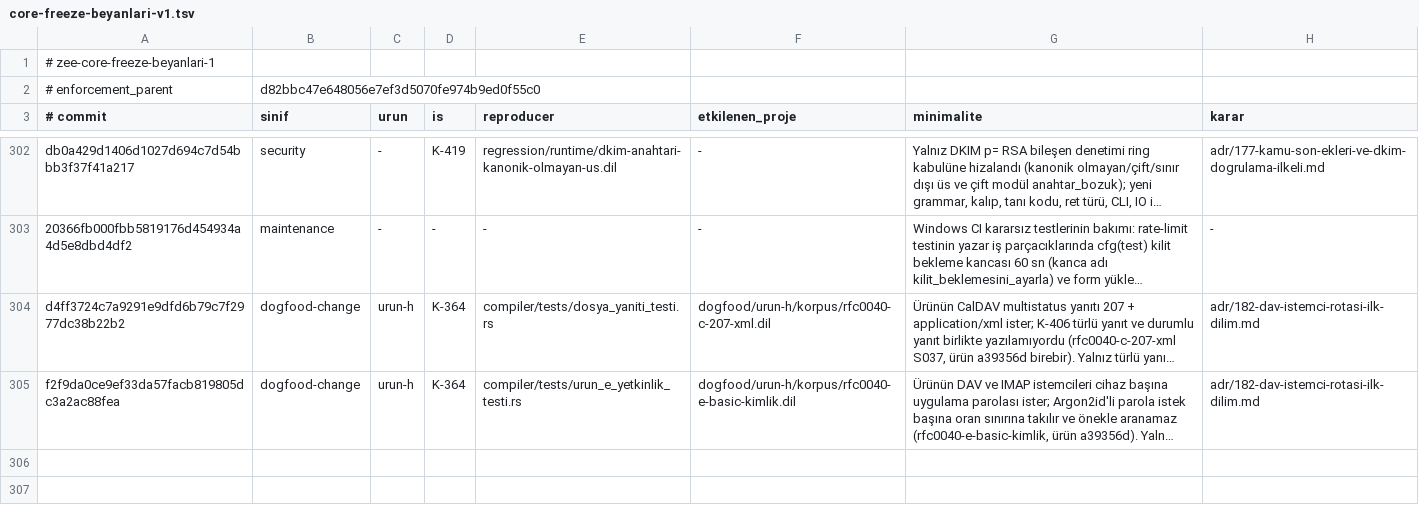
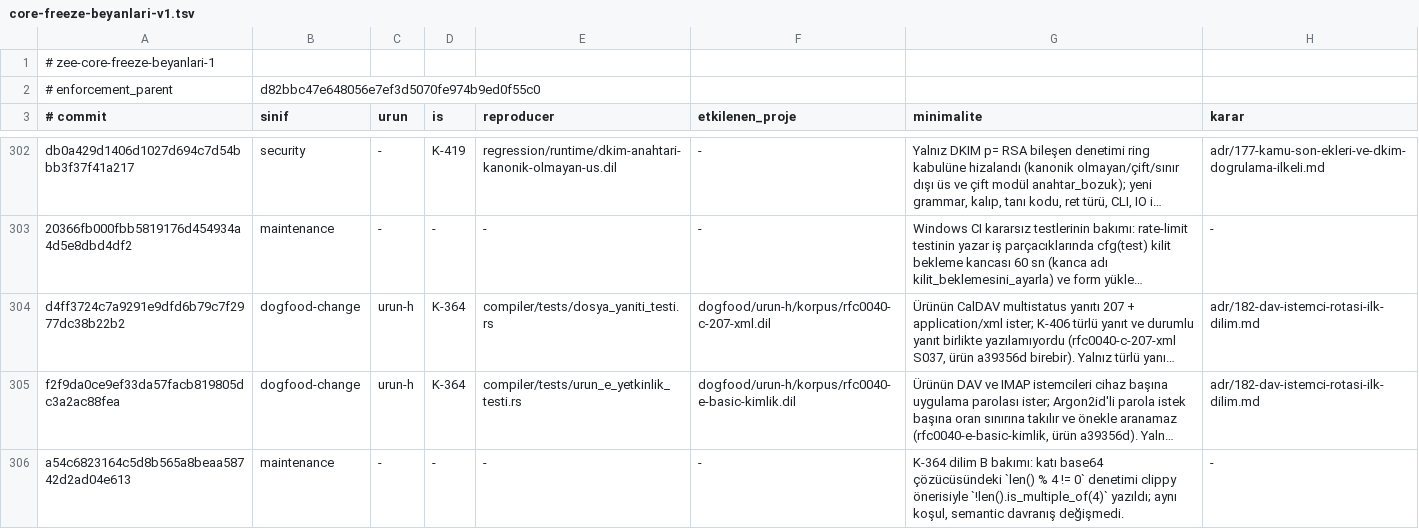
Before and after one commit to merbay-erp/zee, a TSV file: docs/core-freeze-beyanlari-v1.tsv, drawn as a sheet; only a part is shown, gaps mark what is left out; long unchanged cells end in …; the diff names each change by its address in the sheet, - before the commit and + after, or states it on an @@ line.

```diff
--- a/docs/core-freeze-beyanlari-v1.tsv
+++ b/docs/core-freeze-beyanlari-v1.tsv
+row 306: a54c6823164c5d8b565a8beaa58742d2ad04e613 | maintenance | - | - | - | - | K-364 dilim B bakımı: katı base64 çözücüsündeki `len() % 4 != 0` denetimi clippy önerisiyle `!len().is_multiple_of(4)` yazıldı; aynı koşul, semantic davranış değişmedi. | -
```
Also changed, not shown: docs/compiler-degisiklik-beyanlari-v1.tsv, 1 other file.
